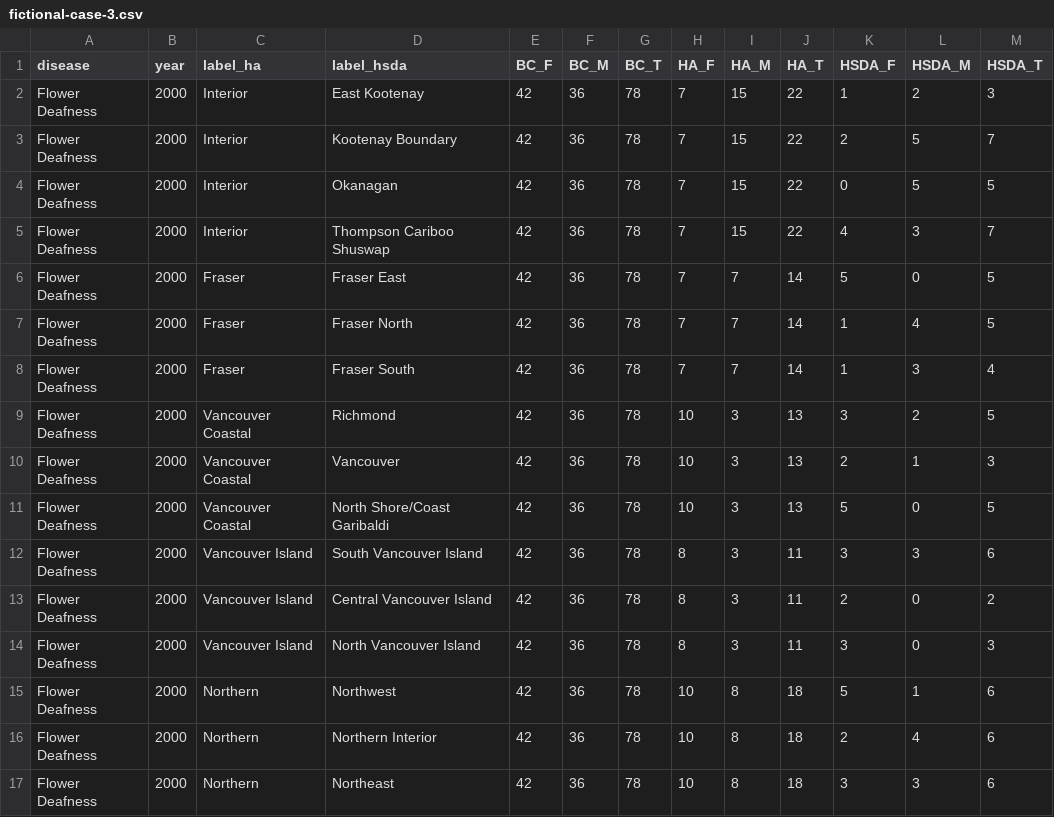
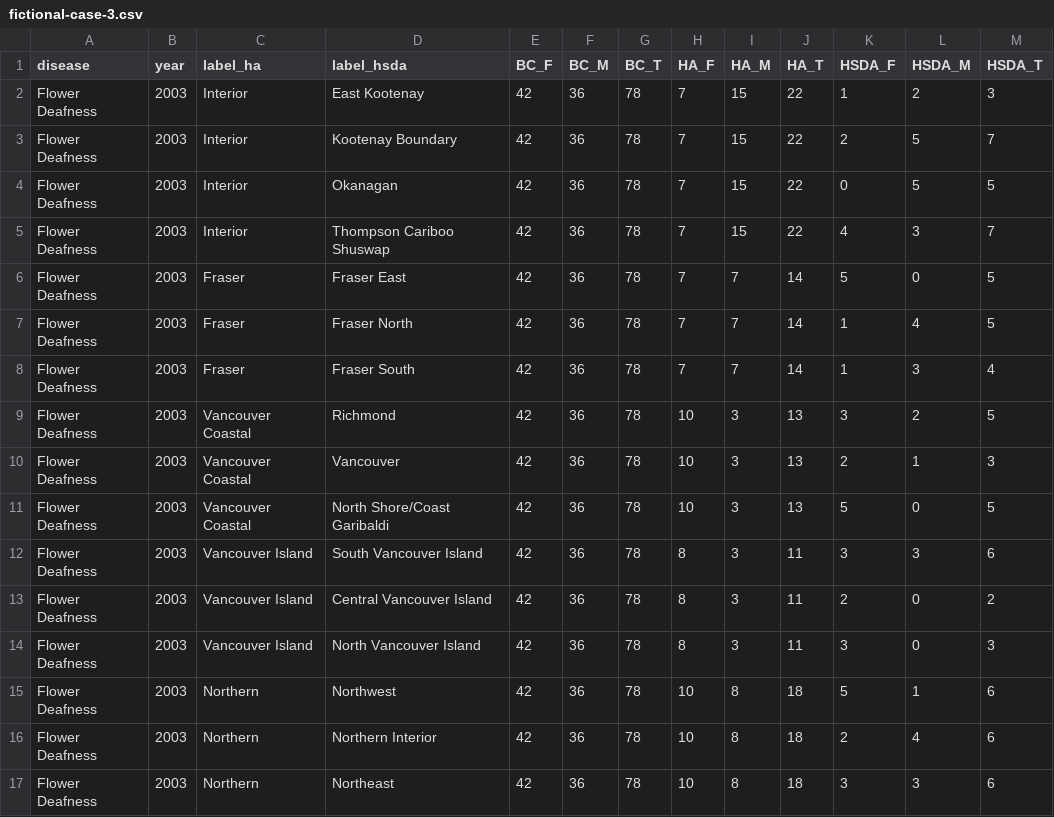
Before and after one commit to IHACRU/suppress-for-release, a CSV file: data-public/raw/fictional-case-3.csv, drawn as a sheet.

```diff
--- a/data-public/raw/fictional-case-3.csv
+++ b/data-public/raw/fictional-case-3.csv
@@ -1,17 +1,17 @@
 disease,year,label_ha,label_hsda,BC_F,BC_M,BC_T,HA_F,HA_M,HA_T,HSDA_F,HSDA_M,HSDA_T
-Flower Deafness,2000,Interior,East Kootenay,42,36,78,7,15,22,1,2,3
-Flower Deafness,2000,Interior,Kootenay Boundary,42,36,78,7,15,22,2,5,7
-Flower Deafness,2000,Interior,Okanagan,42,36,78,7,15,22,0,5,5
-Flower Deafness,2000,Interior,Thompson Cariboo Shuswap,42,36,78,7,15,22,4,3,7
-Flower Deafness,2000,Fraser,Fraser East,42,36,78,7,7,14,5,0,5
-Flower Deafness,2000,Fraser,Fraser North,42,36,78,7,7,14,1,4,5
-Flower Deafness,2000,Fraser,Fraser South,42,36,78,7,7,14,1,3,4
-Flower Deafness,2000,Vancouver Coastal,Richmond,42,36,78,10,3,13,3,2,5
-Flower Deafness,2000,Vancouver Coastal,Vancouver,42,36,78,10,3,13,2,1,3
-Flower Deafness,2000,Vancouver Coastal,North Shore/Coast Garibaldi,42,36,78,10,3,13,5,0,5
-Flower Deafness,2000,Vancouver Island,South Vancouver Island,42,36,78,8,3,11,3,3,6
-Flower Deafness,2000,Vancouver Island,Central Vancouver Island,42,36,78,8,3,11,2,0,2
-Flower Deafness,2000,Vancouver Island,North Vancouver Island,42,36,78,8,3,11,3,0,3
-Flower Deafness,2000,Northern,Northwest,42,36,78,10,8,18,5,1,6
-Flower Deafness,2000,Northern,Northern Interior,42,36,78,10,8,18,2,4,6
-Flower Deafness,2000,Northern,Northeast,42,36,78,10,8,18,3,3,6
+Flower Deafness,2003,Interior,East Kootenay,42,36,78,7,15,22,1,2,3
+Flower Deafness,2003,Interior,Kootenay Boundary,42,36,78,7,15,22,2,5,7
+Flower Deafness,2003,Interior,Okanagan,42,36,78,7,15,22,0,5,5
+Flower Deafness,2003,Interior,Thompson Cariboo Shuswap,42,36,78,7,15,22,4,3,7
+Flower Deafness,2003,Fraser,Fraser East,42,36,78,7,7,14,5,0,5
+Flower Deafness,2003,Fraser,Fraser North,42,36,78,7,7,14,1,4,5
+Flower Deafness,2003,Fraser,Fraser South,42,36,78,7,7,14,1,3,4
+Flower Deafness,2003,Vancouver Coastal,Richmond,42,36,78,10,3,13,3,2,5
+Flower Deafness,2003,Vancouver Coastal,Vancouver,42,36,78,10,3,13,2,1,3
+Flower Deafness,2003,Vancouver Coastal,North Shore/Coast Garibaldi,42,36,78,10,3,13,5,0,5
+Flower Deafness,2003,Vancouver Island,South Vancouver Island,42,36,78,8,3,11,3,3,6
+Flower Deafness,2003,Vancouver Island,Central Vancouver Island,42,36,78,8,3,11,2,0,2
+Flower Deafness,2003,Vancouver Island,North Vancouver Island,42,36,78,8,3,11,3,0,3
+Flower Deafness,2003,Northern,Northwest,42,36,78,10,8,18,5,1,6
+Flower Deafness,2003,Northern,Northern Interior,42,36,78,10,8,18,2,4,6
+Flower Deafness,2003,Northern,Northeast,42,36,78,10,8,18,3,3,6
```
Also changed, not shown: data-public/raw/fictional-case-1.csv, data-public/raw/fictional-case-2.csv, 3 other files.
